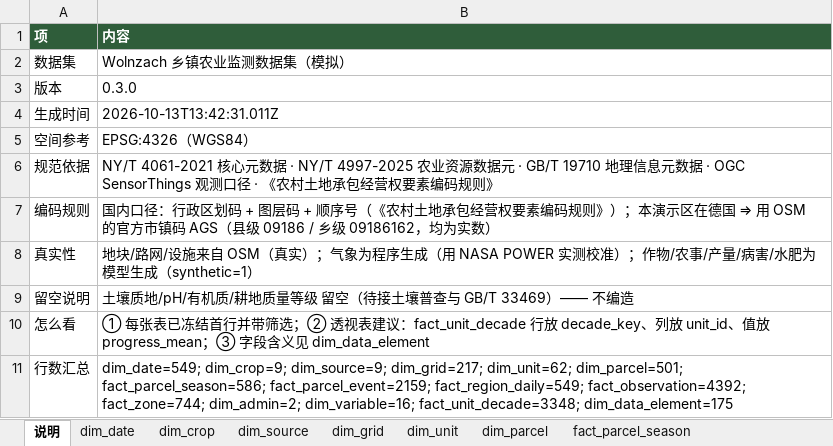
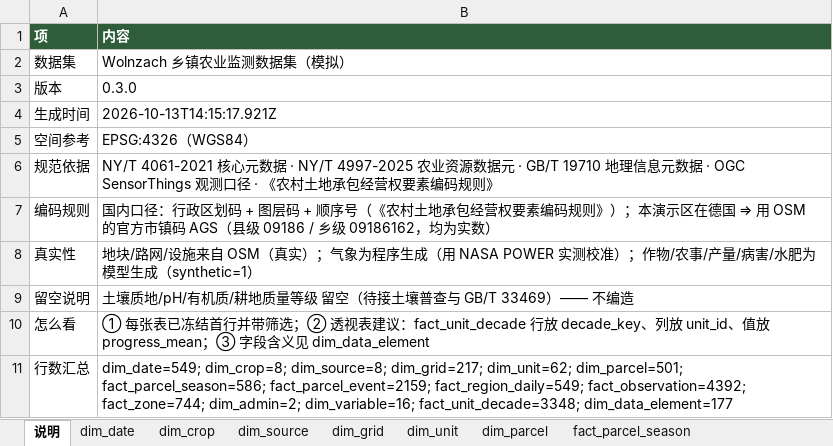
Before and after one commit to foursim/foursim.github.io, an Excel workbook: tables/农业监测数据.xlsx, sheet 说明, drawn as a sheet; values as stored, in another font and other column widths than the file's, no borders; the diff names each change by its address in the sheet, - before the commit and + after, or states it on an @@ line.

```diff
--- a/tables/农业监测数据.xlsx (sheet 说明)
+++ b/tables/农业监测数据.xlsx (sheet 说明)
-B4 (内容): 2026-10-13T13:42:31.011Z
+B4 (内容): 2026-10-13T14:15:17.921Z
-B11 (内容): dim_date=549; dim_crop=9; dim_source=9; dim_grid=217; dim_unit=62; dim_parcel=501; fact_parcel_season=586; fact_parcel_event=2159; fact_region_daily=549; fact_observation=4392; fact_zone=744; dim_admin=2; dim_variable=16; fact_unit_decade=3348; dim_data_element=175
+B11 (内容): dim_date=549; dim_crop=8; dim_source=8; dim_grid=217; dim_unit=62; dim_parcel=501; fact_parcel_season=586; fact_parcel_event=2159; fact_region_daily=549; fact_observation=4392; fact_zone=744; dim_admin=2; dim_variable=16; fact_unit_decade=3348; dim_data_element=177
```
Also changed, not shown: sheet dim_data_element, sheet dim_crop, sheet dim_source, sheet dim_grid, sheet dim_parcel, sheet dim_variable, 39 other files.
